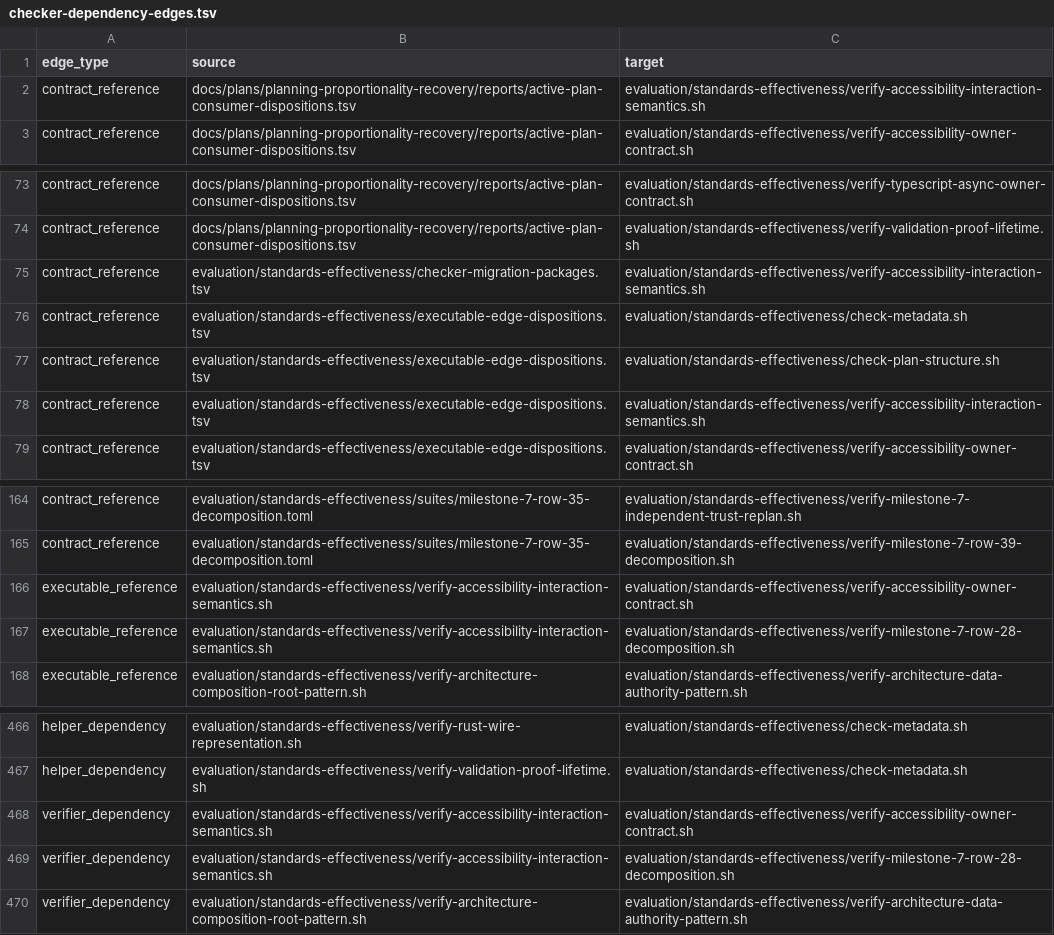
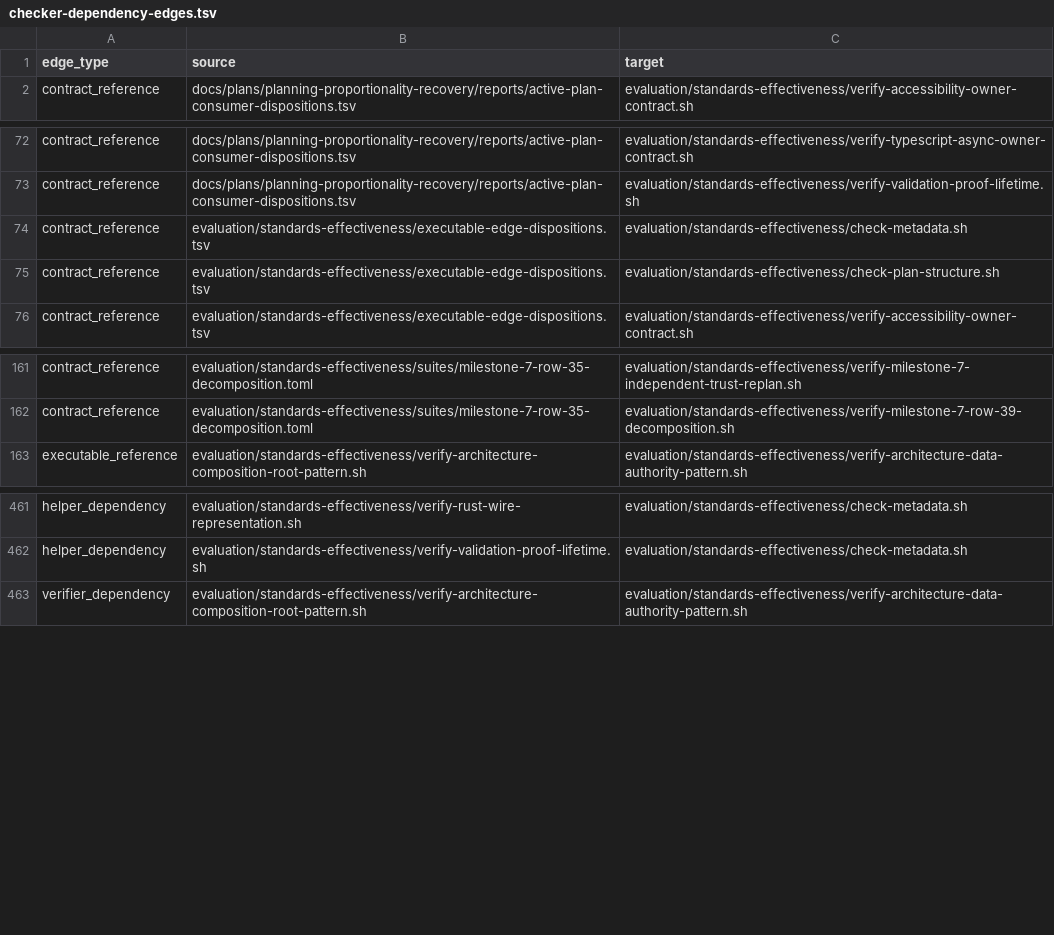
Before and after one commit to MrScripty/Coding-Standards, a TSV file: evaluation/standards-effectiveness/generated/checker-dependency-edges.tsv, drawn as a sheet; only a part is shown, gaps mark what is left out; the diff names each change by its address in the sheet, - before the commit and + after, or states it on an @@ line.

Commit message:
feat(verification): replace accessibility interaction checker
Register a five-check Accessibility suite for interaction decisions, canonical and reference projections, bounded legacy-index closure, and exact STD-0008 through STD-0012 dispositions. Remove the replaced Bash checker with no wrapper, compatibility path, or fallback.

Accept M6-I18 at train order 133, transfer the two M6-I16 historical records to exact suite evidence, and preserve the Accessibility owner contract and row-28 lifecycle as independent checker gates. Refresh generated graph evidence to 107 Bash checkers, 111 nodes, 674 edges, and 111 components, then return both active plans to fresh post-M6-I18 selection.

```diff
--- a/evaluation/standards-effectiveness/generated/checker-dependency-edges.tsv
+++ b/evaluation/standards-effectiveness/generated/checker-dependency-edges.tsv
-row 2: contract_reference | docs/plans/planning-proportionality-recovery/reports/active-plan-consumer-dispositions.tsv | evaluation/standards-effectiveness/verify-accessibility-interaction-semantics.sh
-row 75: contract_reference | evaluation/standards-effectiveness/checker-migration-packages.tsv | evaluation/standards-effectiveness/verify-accessibility-interaction-semantics.sh
-row 78: contract_reference | evaluation/standards-effectiveness/executable-edge-dispositions.tsv | evaluation/standards-effectiveness/verify-accessibility-interaction-semantics.sh
-row 166: executable_reference | evaluation/standards-effectiveness/verify-accessibility-interaction-semantics.sh | evaluation/standards-effectiveness/verify-accessibility-owner-contract.sh
-row 167: executable_reference | evaluation/standards-effectiveness/verify-accessibility-interaction-semantics.sh | evaluation/standards-effectiveness/verify-milestone-7-row-28-decomposition.sh
-row 468: verifier_dependency | evaluation/standards-effectiveness/verify-accessibility-interaction-semantics.sh | evaluation/standards-effectiveness/verify-accessibility-owner-contract.sh
-row 469: verifier_dependency | evaluation/standards-effectiveness/verify-accessibility-interaction-semantics.sh | evaluation/standards-effectiveness/verify-milestone-7-row-28-decomposition.sh
```
Also changed, not shown: evaluation/standards-effectiveness/checker-migration-packages.tsv, evaluation/standards-effectiveness/executable-edge-dispositions.tsv, 11 other files.
